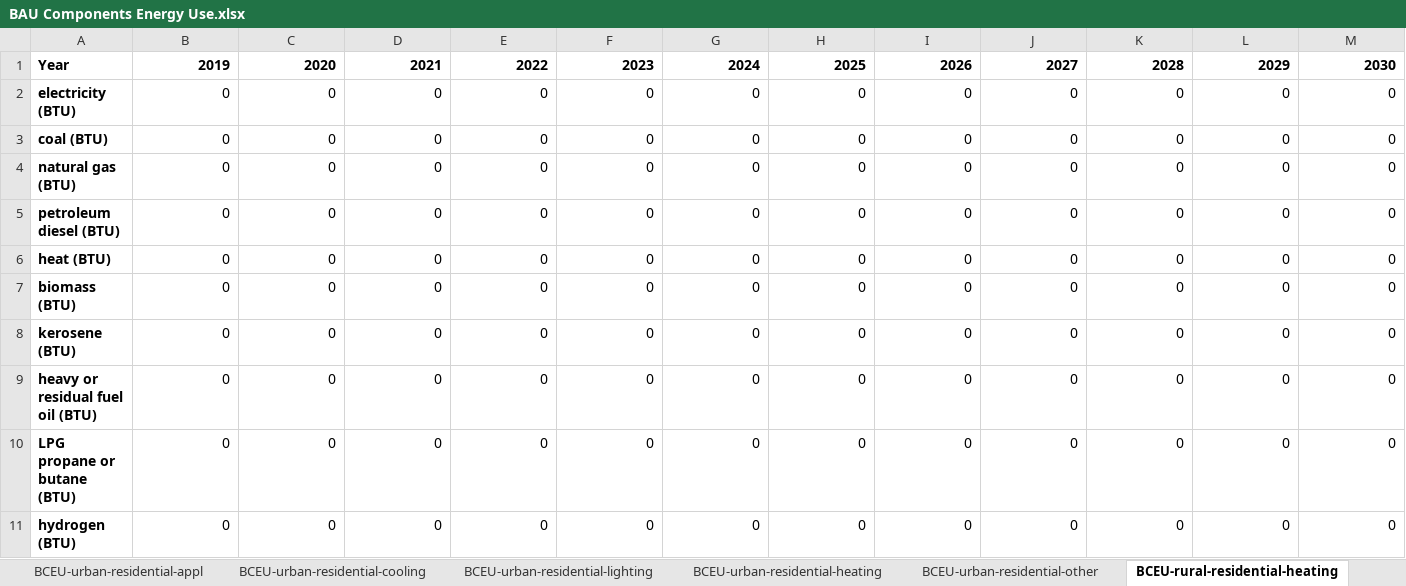
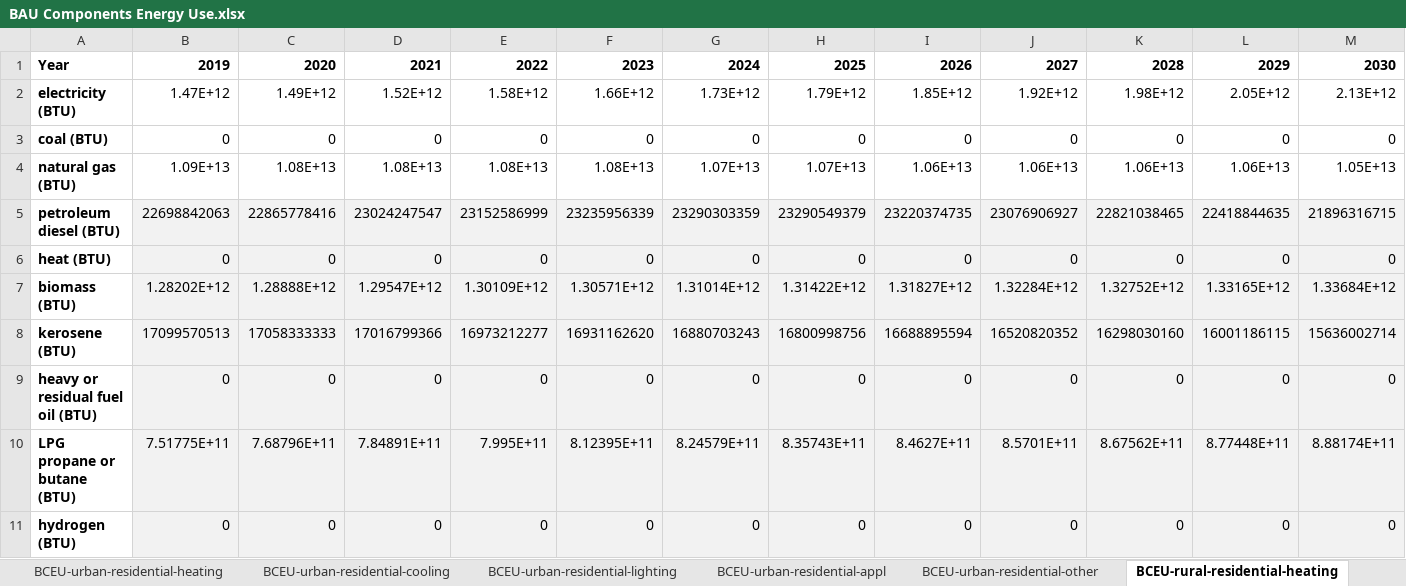
Before and after one commit to EnergyInnovation/eps-california, an Excel workbook: InputData/bldgs/BCEU/BAU Components Energy Use.xlsx, sheet BCEU-rural-residential-heating, drawn as a sheet; only a part is shown; values as stored, in another font and other column widths than the file's, no borders; removed rows and columns are numbered as before the commit, all else as after; rows hold the shown columns only; the diff covers the shown part only; the diff names each change by its address in the sheet, - before the commit and + after, or states it on an @@ line.

Commit message:
updated becf and bceu to match elec demand

```diff
--- a/InputData/bldgs/BCEU/BAU Components Energy Use.xlsx (sheet BCEU-rural-residential-heating)
+++ b/InputData/bldgs/BCEU/BAU Components Energy Use.xlsx (sheet BCEU-rural-residential-heating)
@@ sheet tab order changed: BCEU-urban-residential-heating | BCEU-urban-residential-cooling | BCEU-urban-residential-lighting | BCEU-urban-residential-appl | BCEU-urban-residential-other | BCEU-rural-residential-heating @@
-row 2: electricity (BTU) | 0 | 0 | 0 | 0 | 0 | 0 | 0 | 0 | 0 | 0 | 0 | 0
+row 2: electricity (BTU) | 1.47E+12 | 1.49E+12 | 1.52E+12 | 1.58E+12 | 1.66E+12 | 1.73E+12 | 1.79E+12 | 1.85E+12 | 1.92E+12 | 1.98E+12 | 2.05E+12 | 2.13E+12
-row 4: natural gas (BTU) | 0 | 0 | 0 | 0 | 0 | 0 | 0 | 0 | 0 | 0 | 0 | 0
-row 5: petroleum diesel (BTU) | 0 | 0 | 0 | 0 | 0 | 0 | 0 | 0 | 0 | 0 | 0 | 0
+row 4: natural gas (BTU) | 1.09E+13 | 1.08E+13 | 1.08E+13 | 1.08E+13 | 1.08E+13 | 1.07E+13 | 1.07E+13 | 1.06E+13 | 1.06E+13 | 1.06E+13 | 1.06E+13 | 1.05E+13
+row 5: petroleum diesel (BTU) | 22698842063 | 22865778416 | 23024247547 | 23152586999 | 23235956339 | 23290303359 | 23290549379 | 23220374735 | 23076906927 | 22821038465 | 22418844635 | 21896316715
-B6:M6 fill: none
+B6:M6 fill: #F2F2F2
-row 7: biomass (BTU) | 0 | 0 | 0 | 0 | 0 | 0 | 0 | 0 | 0 | 0 | 0 | 0
-row 8: kerosene (BTU) | 0 | 0 | 0 | 0 | 0 | 0 | 0 | 0 | 0 | 0 | 0 | 0
+row 7: biomass (BTU) | 1.28202E+12 | 1.28888E+12 | 1.29547E+12 | 1.30109E+12 | 1.30571E+12 | 1.31014E+12 | 1.31422E+12 | 1.31827E+12 | 1.32284E+12 | 1.32752E+12 | 1.33165E+12 | 1.33684E+12
+row 8: kerosene (BTU) | 17099570513 | 17058333333 | 17016799366 | 16973212277 | 16931162620 | 16880703243 | 16800998756 | 16688895594 | 16520820352 | 16298030160 | 16001186115 | 15636002714
-B9:M9 fill: none
+B9:M9 fill: #F2F2F2
-row 10: LPG propane or butane (BTU) | 0 | 0 | 0 | 0 | 0 | 0 | 0 | 0 | 0 | 0 | 0 | 0
+row 10: LPG propane or butane (BTU) | 7.51775E+11 | 7.68796E+11 | 7.84891E+11 | 7.995E+11 | 8.12395E+11 | 8.24579E+11 | 8.35743E+11 | 8.4627E+11 | 8.5701E+11 | 8.67562E+11 | 8.77448E+11 | 8.88174E+11
-B11:M11 fill: none
+B11:M11 fill: #F2F2F2
```
Also changed, not shown: cell formats elsewhere in this sheet, sheet BCEU-urban-residential-heating, sheet BCEU-urban-residential-other, sheet NaturalGas-CEC Outlook BaseMid, sheet Electricity-CEC Outlook BaseMid, sheet BCEU-urban-residential-appl, sheet BCEU-rural-residential-appl, 13 more sheets, other sheet tabs, formulas that keep their value, charts or pictures, 22 other files.
